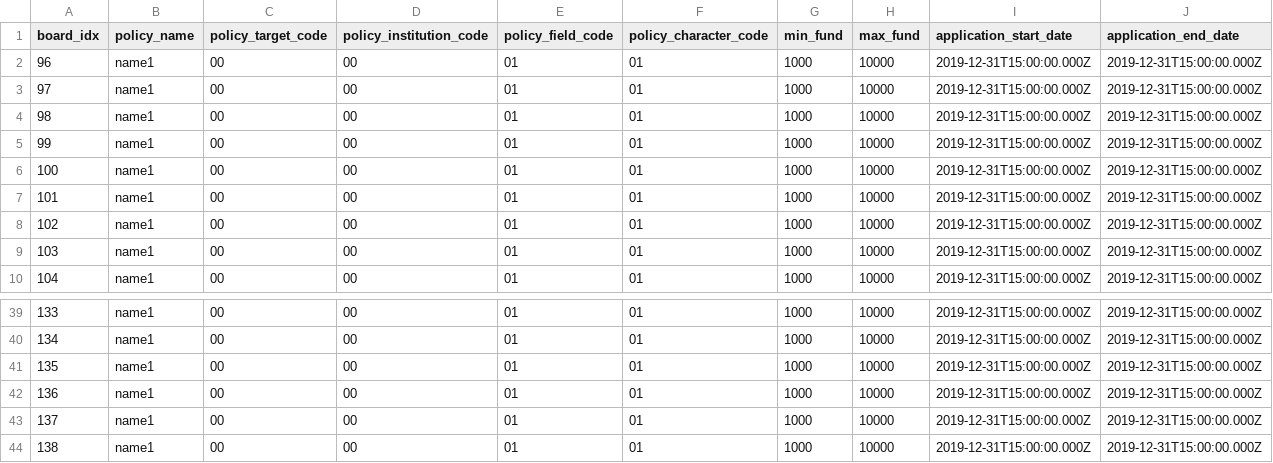
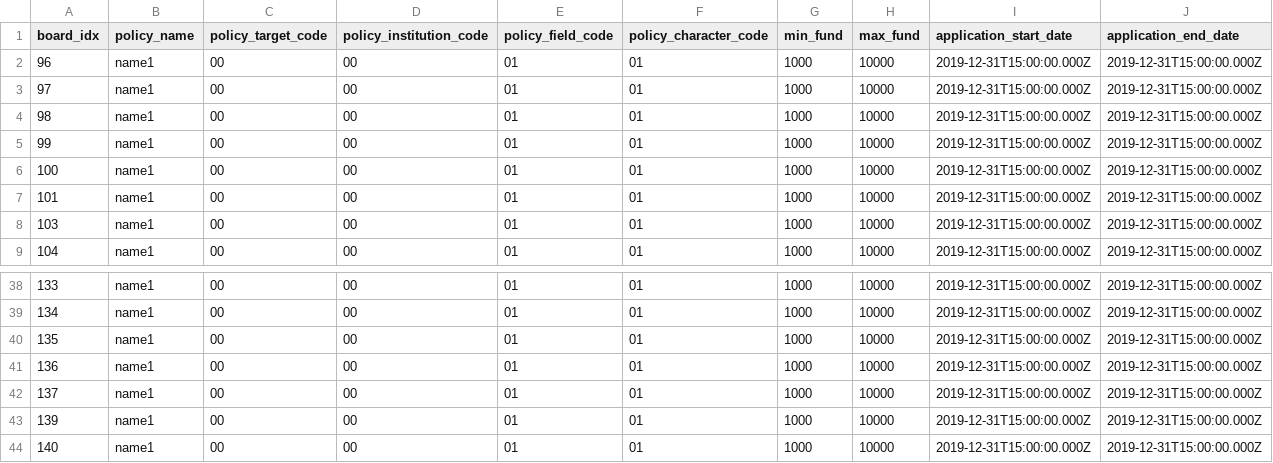
Before and after one commit to Seoyun0626/Yeongam-Project-Talktalk, a CSV file: app/data.csv, drawn as a sheet; only a part is shown, gaps mark what is left out.

```diff
--- a/app/data.csv
+++ b/app/data.csv
@@ -7,3 +7,2 @@
 101,"name1","00","00","01","01",1000,10000,"2019-12-31T15:00:00.000Z","2019-12-31T15:00:00.000Z"
-102,"name1","00","00","01","01",1000,10000,"2019-12-31T15:00:00.000Z","2019-12-31T15:00:00.000Z"
 103,"name1","00","00","01","01",1000,10000,"2019-12-31T15:00:00.000Z","2019-12-31T15:00:00.000Z"
@@ -43,2 +42,3 @@
 137,"name1","00","00","01","01",1000,10000,"2019-12-31T15:00:00.000Z","2019-12-31T15:00:00.000Z"
-138,"name1","00","00","01","01",1000,10000,"2019-12-31T15:00:00.000Z","2019-12-31T15:00:00.000Z"
+139,"name1","00","00","01","01",1000,10000,"2019-12-31T15:00:00.000Z","2019-12-31T15:00:00.000Z"
+140,"name1","00","00","01","01",1000,10000,"2019-12-31T15:00:00.000Z","2019-12-31T15:00:00.000Z"
```
Also changed, not shown: 6 other files.
